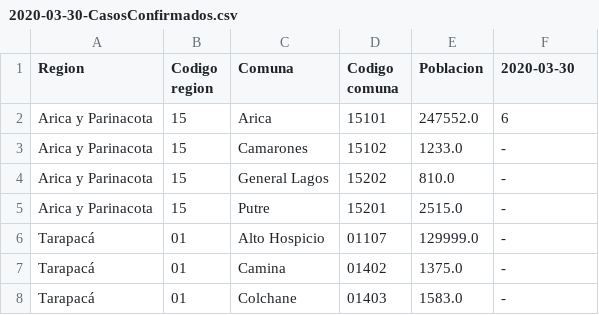
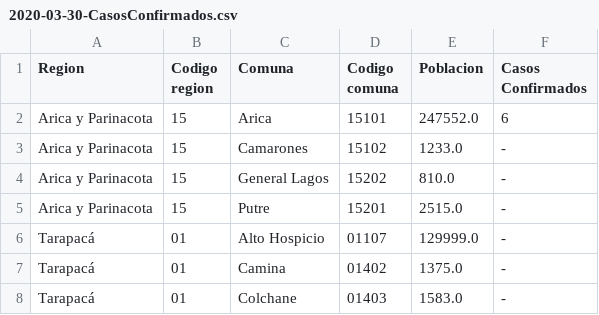
Before and after one commit to jaguridi/Datos-COVID19, a CSV file: output/producto2/2020-03-30-CasosConfirmados.csv, drawn as a sheet; only a part is shown.

Commit message:
fixed prod 2 column name

```diff
--- a/output/producto2/2020-03-30-CasosConfirmados.csv
+++ b/output/producto2/2020-03-30-CasosConfirmados.csv
@@ -1,2 +1,2 @@
-Region,Codigo region,Comuna,Codigo comuna,Poblacion,2020-03-30
+Region,Codigo region,Comuna,Codigo comuna,Poblacion,Casos Confirmados
 Arica y Parinacota,15,Arica,15101,247552.0,6
```
Also changed, not shown: output/producto2/2020-04-01-CasosConfirmados.csv, output/producto2/2020-04-03-CasosConfirmados.csv, 7 other files.
